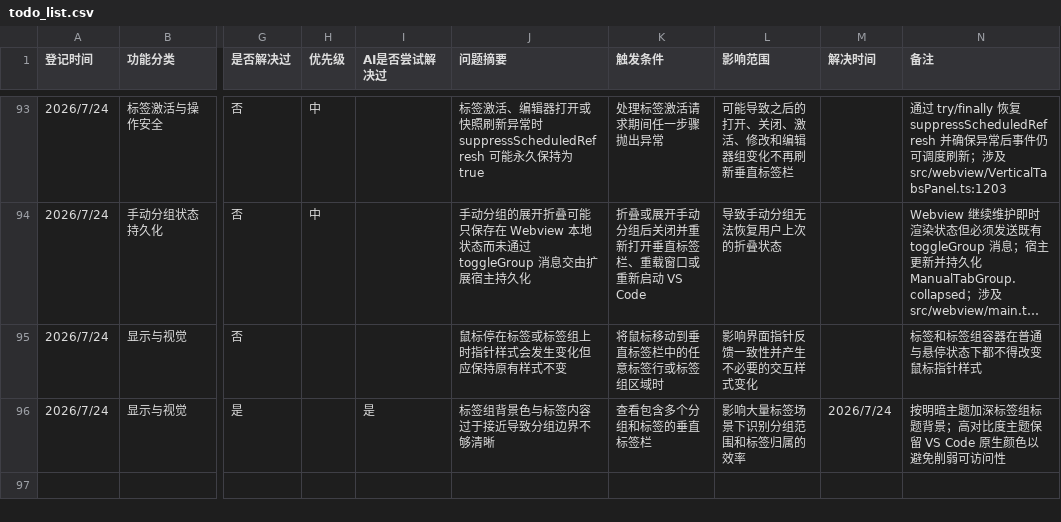
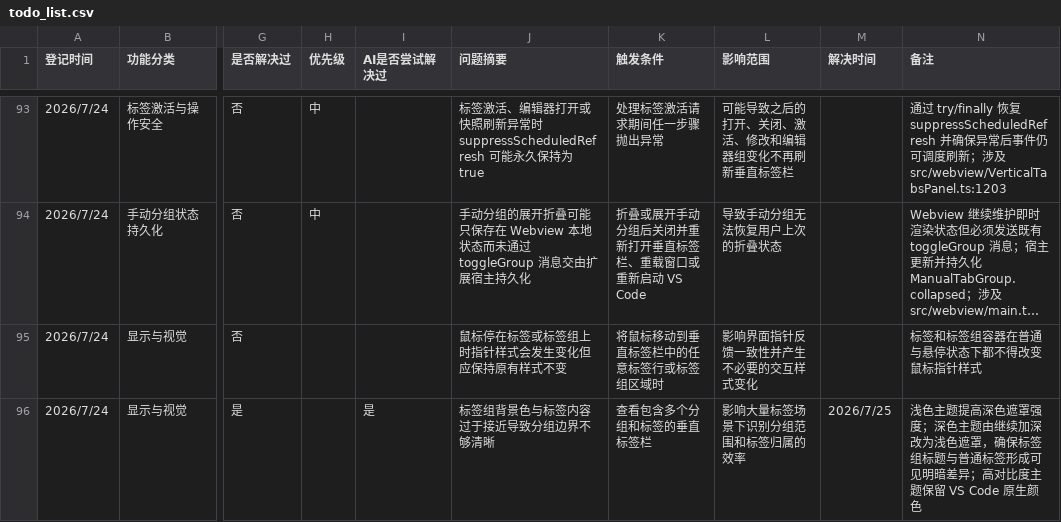
Before and after one commit to laikang287/vscode-vertical-tabs-inside-editor-area, a CSV file: todo_list.csv, drawn as a sheet; only a part is shown, gaps mark what is left out; long unchanged cells end in …; the diff names each change by its address in the sheet, - before the commit and + after, or states it on an @@ line.

```diff
--- a/todo_list.csv
+++ b/todo_list.csv
-M96 (解决时间): 2026/7/24
+M96 (解决时间): 2026/7/25
-N96 (备注): 按明暗主题加深标签组标题背景；高对比度主题保留 VS Code 原生颜色以避免削弱可访问性
+N96 (备注): 浅色主题提高深色遮罩强度；深色主题由继续加深改为浅色遮罩，确保标签组标题与普通标签形成可见明暗差异；高对比度主题保留 VS Code 原生颜色
```
Also changed, not shown: 5 other files.
